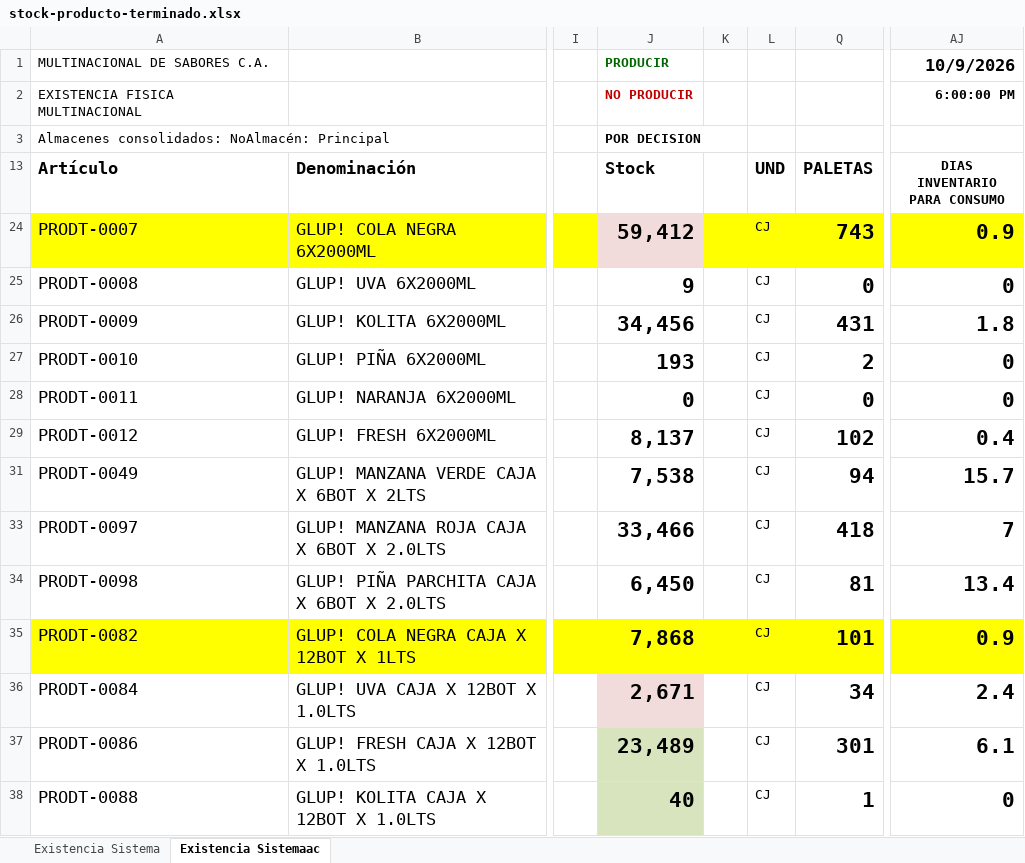
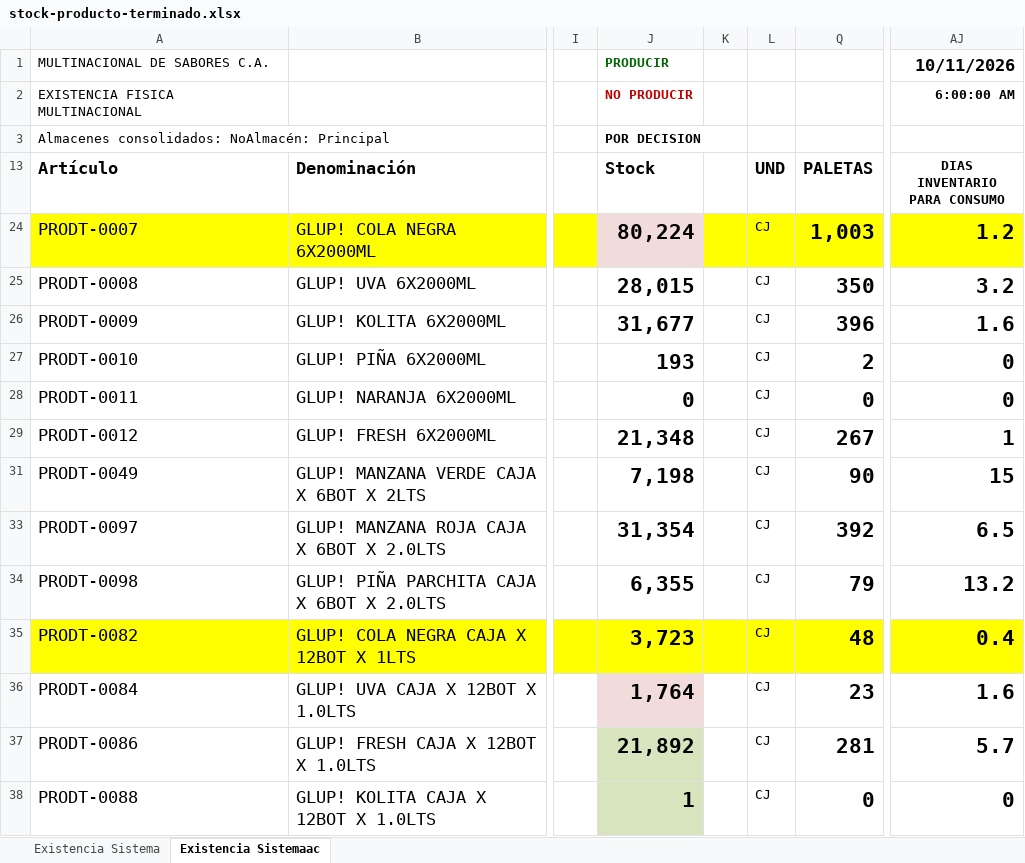
Before and after one commit to datapromns-collab/Data-Pro-V1.7, an Excel workbook: uploads/logistica/stock-producto-terminado.xlsx, sheet Existencia Sistemaac, drawn as a sheet; only a part is shown, gaps mark what is left out; values as stored, in another font and other column widths than the file's, no borders; conditional formats not drawn; the diff covers the shown part only; the diff names each change by its address in the sheet, - before the commit and + after, or states it on an @@ line.

```diff
--- a/uploads/logistica/stock-producto-terminado.xlsx (sheet Existencia Sistemaac)
+++ b/uploads/logistica/stock-producto-terminado.xlsx (sheet Existencia Sistemaac)
-AJ1 (DIAS INVENTARIO PARA CONSUMO): 10/9/2026
+AJ1 (DIAS INVENTARIO PARA CONSUMO): 10/11/2026
-AJ2 (DIAS INVENTARIO PARA CONSUMO): 6:00:00 PM
+AJ2 (DIAS INVENTARIO PARA CONSUMO): 6:00:00 AM
-J24 (Stock): 59,412
+J24 (Stock): 80,224
-Q24 (PALETAS): 743
+Q24 (PALETAS): 1,003
-AJ24 (DIAS INVENTARIO PARA CONSUMO): 0.9
+AJ24 (DIAS INVENTARIO PARA CONSUMO): 1.2
-J25 (Stock): 9
+J25 (Stock): 28,015
-Q25 (PALETAS): 0
+Q25 (PALETAS): 350
-AJ25 (DIAS INVENTARIO PARA CONSUMO): 0
+AJ25 (DIAS INVENTARIO PARA CONSUMO): 3.2
-J26 (Stock): 34,456
+J26 (Stock): 31,677
-Q26 (PALETAS): 431
+Q26 (PALETAS): 396
-AJ26 (DIAS INVENTARIO PARA CONSUMO): 1.8
+AJ26 (DIAS INVENTARIO PARA CONSUMO): 1.6
-J29 (Stock): 8,137
+J29 (Stock): 21,348
-Q29 (PALETAS): 102
+Q29 (PALETAS): 267
-AJ29 (DIAS INVENTARIO PARA CONSUMO): 0.4
+AJ29 (DIAS INVENTARIO PARA CONSUMO): 1
-J31 (Stock): 7,538
+J31 (Stock): 7,198
-Q31 (PALETAS): 94
+Q31 (PALETAS): 90
-AJ31 (DIAS INVENTARIO PARA CONSUMO): 15.7
+AJ31 (DIAS INVENTARIO PARA CONSUMO): 15
-J33 (Stock): 33,466
+J33 (Stock): 31,354
-Q33 (PALETAS): 418
+Q33 (PALETAS): 392
-AJ33 (DIAS INVENTARIO PARA CONSUMO): 7
+AJ33 (DIAS INVENTARIO PARA CONSUMO): 6.5
-J34 (Stock): 6,450
+J34 (Stock): 6,355
-Q34 (PALETAS): 81
+Q34 (PALETAS): 79
-AJ34 (DIAS INVENTARIO PARA CONSUMO): 13.4
+AJ34 (DIAS INVENTARIO PARA CONSUMO): 13.2
-J35 (Stock): 7,868
+J35 (Stock): 3,723
-Q35 (PALETAS): 101
+Q35 (PALETAS): 48
-AJ35 (DIAS INVENTARIO PARA CONSUMO): 0.9
+AJ35 (DIAS INVENTARIO PARA CONSUMO): 0.4
-J36 (Stock): 2,671
+J36 (Stock): 1,764
-Q36 (PALETAS): 34
+Q36 (PALETAS): 23
-AJ36 (DIAS INVENTARIO PARA CONSUMO): 2.4
+AJ36 (DIAS INVENTARIO PARA CONSUMO): 1.6
-J37 (Stock): 23,489
+J37 (Stock): 21,892
-Q37 (PALETAS): 301
+Q37 (PALETAS): 281
-AJ37 (DIAS INVENTARIO PARA CONSUMO): 6.1
+AJ37 (DIAS INVENTARIO PARA CONSUMO): 5.7
-J38 (Stock): 40
+J38 (Stock): 1
-Q38 (PALETAS): 1
+Q38 (PALETAS): 0
```
Also changed, not shown: 1 added row, 1 removed row, 52 edited cells and cell formats elsewhere in this sheet, sheet Existencia Sistema, hidden cells, 1 other file.
